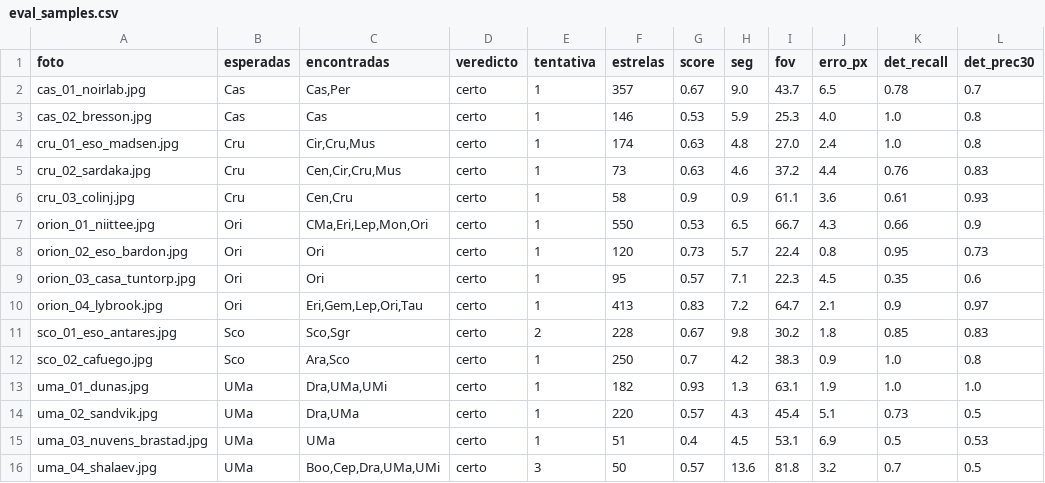
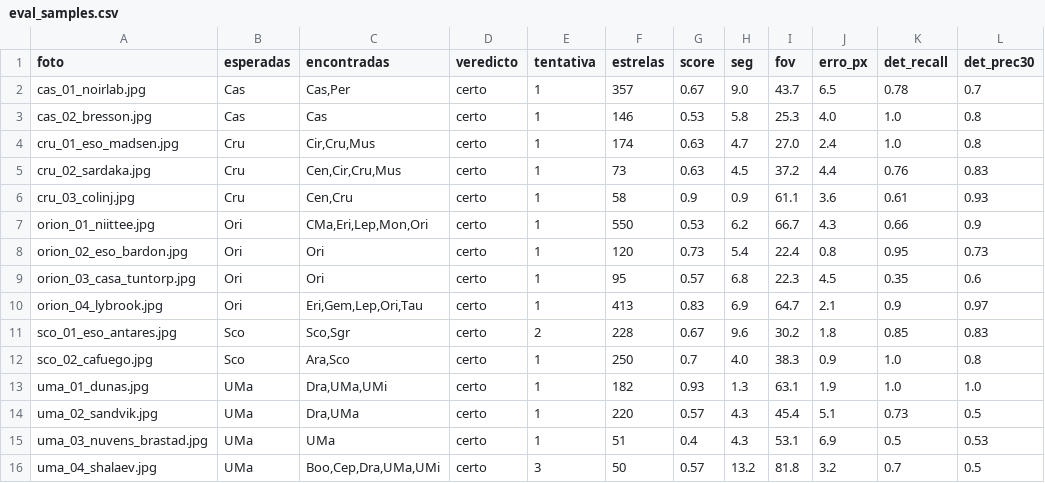
Before and after one commit to JoaoMoraissss/Vis-o_Computacional, a CSV file: results/metrics/eval_samples.csv, drawn as a sheet.

```diff
--- a/results/metrics/eval_samples.csv
+++ b/results/metrics/eval_samples.csv
@@ -2,15 +2,15 @@ foto,esperadas,encontradas,veredicto,tentativa,estrelas,score,seg,fov,erro_px,de
 cas_01_noirlab.jpg,Cas,"Cas,Per",certo,1,357,0.67,9.0,43.7,6.5,0.78,0.7
-cas_02_bresson.jpg,Cas,Cas,certo,1,146,0.53,5.9,25.3,4.0,1.0,0.8
-cru_01_eso_madsen.jpg,Cru,"Cir,Cru,Mus",certo,1,174,0.63,4.8,27.0,2.4,1.0,0.8
-cru_02_sardaka.jpg,Cru,"Cen,Cir,Cru,Mus",certo,1,73,0.63,4.6,37.2,4.4,0.76,0.83
+cas_02_bresson.jpg,Cas,Cas,certo,1,146,0.53,5.8,25.3,4.0,1.0,0.8
+cru_01_eso_madsen.jpg,Cru,"Cir,Cru,Mus",certo,1,174,0.63,4.7,27.0,2.4,1.0,0.8
+cru_02_sardaka.jpg,Cru,"Cen,Cir,Cru,Mus",certo,1,73,0.63,4.5,37.2,4.4,0.76,0.83
 cru_03_colinj.jpg,Cru,"Cen,Cru",certo,1,58,0.9,0.9,61.1,3.6,0.61,0.93
-orion_01_niittee.jpg,Ori,"CMa,Eri,Lep,Mon,Ori",certo,1,550,0.53,6.5,66.7,4.3,0.66,0.9
-orion_02_eso_bardon.jpg,Ori,Ori,certo,1,120,0.73,5.7,22.4,0.8,0.95,0.73
-orion_03_casa_tuntorp.jpg,Ori,Ori,certo,1,95,0.57,7.1,22.3,4.5,0.35,0.6
-orion_04_lybrook.jpg,Ori,"Eri,Gem,Lep,Ori,Tau",certo,1,413,0.83,7.2,64.7,2.1,0.9,0.97
-sco_01_eso_antares.jpg,Sco,"Sco,Sgr",certo,2,228,0.67,9.8,30.2,1.8,0.85,0.83
-sco_02_cafuego.jpg,Sco,"Ara,Sco",certo,1,250,0.7,4.2,38.3,0.9,1.0,0.8
+orion_01_niittee.jpg,Ori,"CMa,Eri,Lep,Mon,Ori",certo,1,550,0.53,6.2,66.7,4.3,0.66,0.9
+orion_02_eso_bardon.jpg,Ori,Ori,certo,1,120,0.73,5.4,22.4,0.8,0.95,0.73
+orion_03_casa_tuntorp.jpg,Ori,Ori,certo,1,95,0.57,6.8,22.3,4.5,0.35,0.6
+orion_04_lybrook.jpg,Ori,"Eri,Gem,Lep,Ori,Tau",certo,1,413,0.83,6.9,64.7,2.1,0.9,0.97
+sco_01_eso_antares.jpg,Sco,"Sco,Sgr",certo,2,228,0.67,9.6,30.2,1.8,0.85,0.83
+sco_02_cafuego.jpg,Sco,"Ara,Sco",certo,1,250,0.7,4.0,38.3,0.9,1.0,0.8
 uma_01_dunas.jpg,UMa,"Dra,UMa,UMi",certo,1,182,0.93,1.3,63.1,1.9,1.0,1.0
 uma_02_sandvik.jpg,UMa,"Dra,UMa",certo,1,220,0.57,4.3,45.4,5.1,0.73,0.5
-uma_03_nuvens_brastad.jpg,UMa,UMa,certo,1,51,0.4,4.5,53.1,6.9,0.5,0.53
-uma_04_shalaev.jpg,UMa,"Boo,Cep,Dra,UMa,UMi",certo,3,50,0.57,13.6,81.8,3.2,0.7,0.5
+uma_03_nuvens_brastad.jpg,UMa,UMa,certo,1,51,0.4,4.3,53.1,6.9,0.5,0.53
+uma_04_shalaev.jpg,UMa,"Boo,Cep,Dra,UMa,UMi",certo,3,50,0.57,13.2,81.8,3.2,0.7,0.5
```
Also changed, not shown: results/metrics/eval_test.csv, 31 other files.
